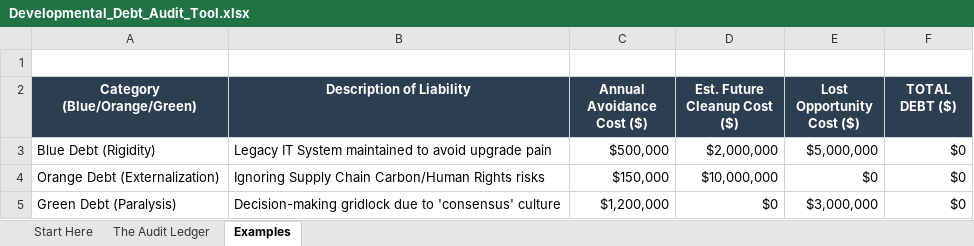
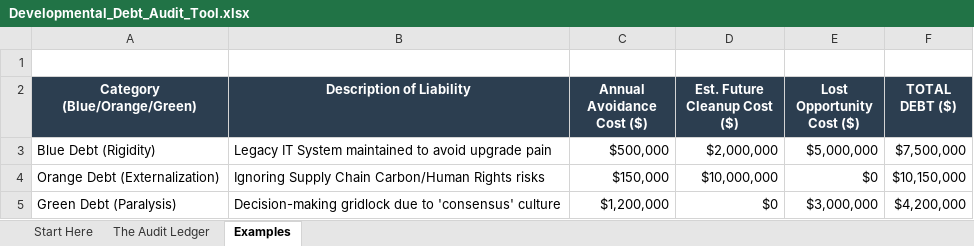
Before and after one commit to eltociear/website, an Excel workbook: static/assets/xlsx/Developmental_Debt_Audit_Tool.xlsx, sheet Examples, drawn as a sheet; values as stored, in another font and other column widths than the file's, no borders; the diff names each change by its address in the sheet, - before the commit and + after, or states it on an @@ line.

Commit message:
Fill in sums and adjust column sizes in developmental debt audit xlsx

```diff
--- a/static/assets/xlsx/Developmental_Debt_Audit_Tool.xlsx (sheet Examples)
+++ b/static/assets/xlsx/Developmental_Debt_Audit_Tool.xlsx (sheet Examples)
-F3 (TOTAL DEBT ($)): $0
+F3 (TOTAL DEBT ($)): $7,500,000
-F4 (TOTAL DEBT ($)): $0
+F4 (TOTAL DEBT ($)): $10,150,000
-F5 (TOTAL DEBT ($)): $0
+F5 (TOTAL DEBT ($)): $4,200,000
```
Also changed, not shown: sheet The Audit Ledger, 1 other file.
